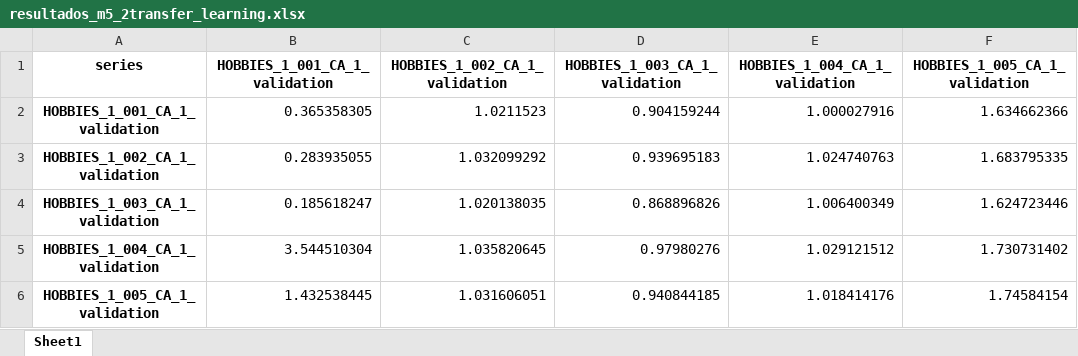
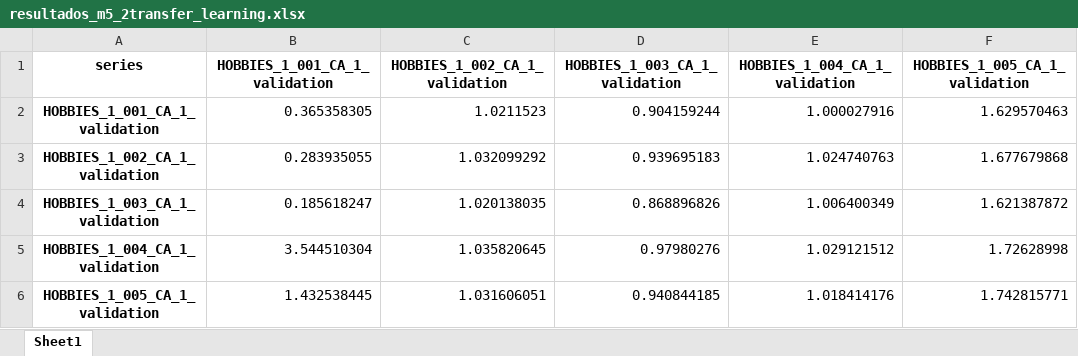
Before and after one commit to Antonio-Rosado/Pruebas-Machine-Learning, an Excel workbook: codigo organizado/output/resultados_m5_2transfer_learning.xlsx, sheet Sheet1, drawn as a sheet; values as stored, in another font and other column widths than the file's, no borders; the diff names each change by its address in the sheet, - before the commit and + after, or states it on an @@ line.

```diff
--- a/codigo organizado/output/resultados_m5_2transfer_learning.xlsx (sheet Sheet1)
+++ b/codigo organizado/output/resultados_m5_2transfer_learning.xlsx (sheet Sheet1)
-F2 (HOBBIES_1_005_CA_1_validation): 1.634662366
+F2 (HOBBIES_1_005_CA_1_validation): 1.629570463
-F3 (HOBBIES_1_005_CA_1_validation): 1.683795335
+F3 (HOBBIES_1_005_CA_1_validation): 1.677679868
-F4 (HOBBIES_1_005_CA_1_validation): 1.624723446
+F4 (HOBBIES_1_005_CA_1_validation): 1.621387872
-F5 (HOBBIES_1_005_CA_1_validation): 1.730731402
+F5 (HOBBIES_1_005_CA_1_validation): 1.72628998
-F6 (HOBBIES_1_005_CA_1_validation): 1.74584154
+F6 (HOBBIES_1_005_CA_1_validation): 1.742815771
```
Also changed, not shown: codigo organizado/output/resultados_m5_2.xlsx, 50 other files.
